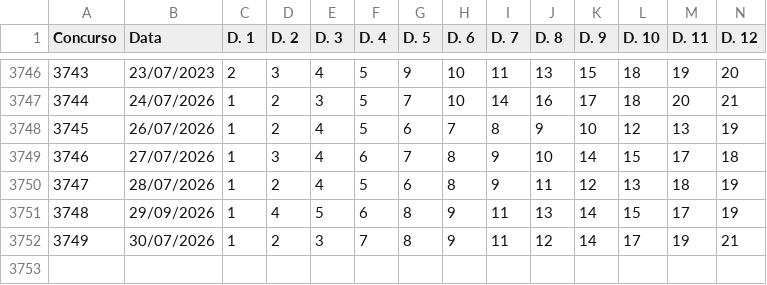
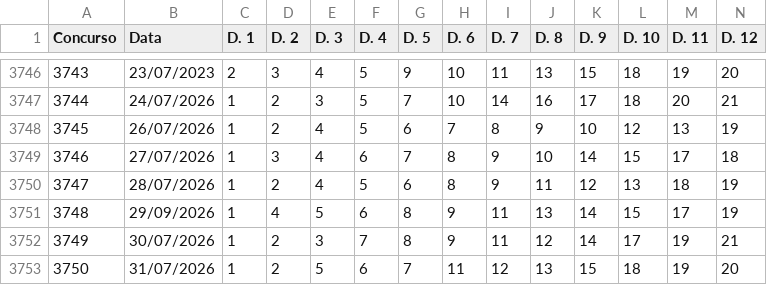
Before and after one commit to carlos-gonc4lves/lotofoco-dados, a CSV file: lotofacil.csv, drawn as a sheet; only a part is shown, gaps mark what is left out; rows hold the shown columns only; the diff names each change by its address in the sheet, - before the commit and + after, or states it on an @@ line.

Commit message:
Update lotofacil.csv

```diff
--- a/lotofacil.csv
+++ b/lotofacil.csv
+row 3753: 3750 | 31/07/2026 | 1 | 2 | 5 | 6 | 7 | 11 | 12 | 13 | 15 | 18 | 19 | 20
```
